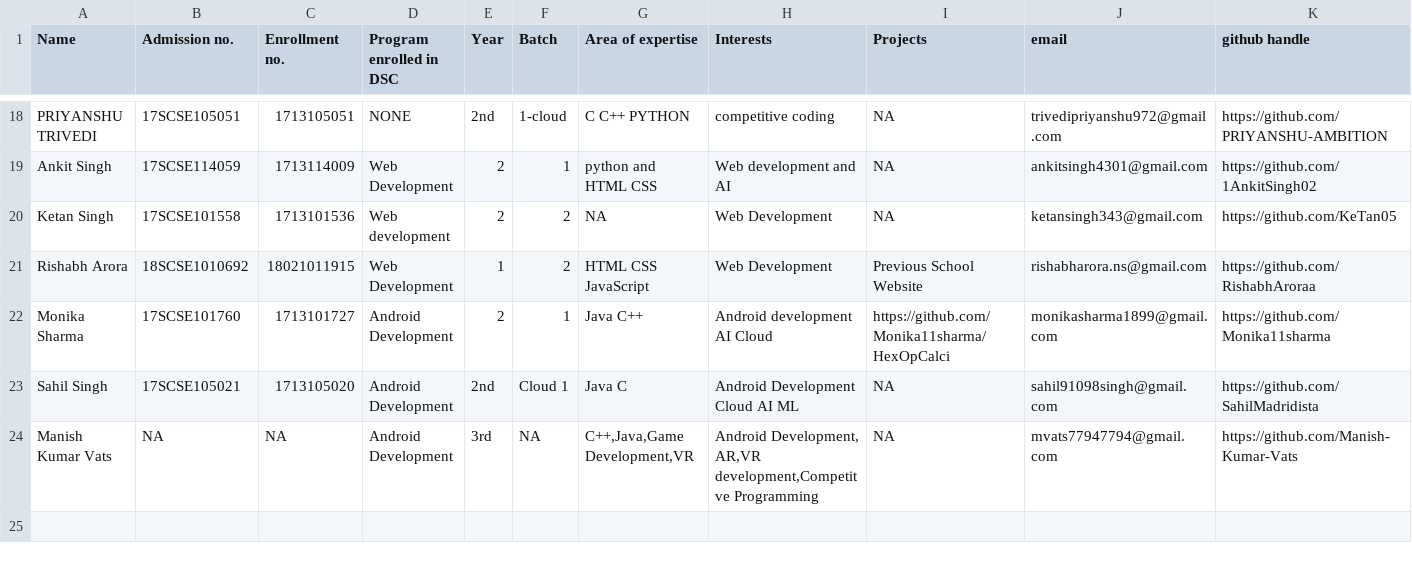
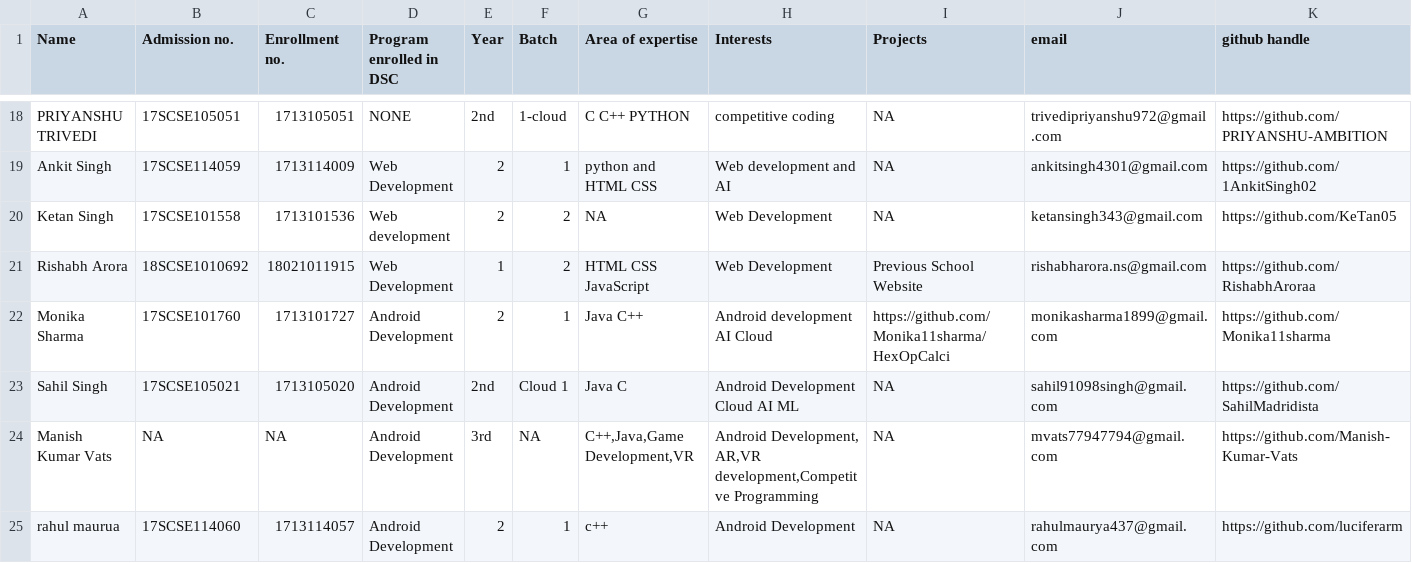
Before and after one commit to tanya3007/gitTest, a CSV file: info.csv, drawn as a sheet; only a part is shown, gaps mark what is left out; rows hold the shown columns only; the diff names each change by its address in the sheet, - before the commit and + after, or states it on an @@ line.

Commit message:
Update info.csv

```diff
--- a/info.csv
+++ b/info.csv
+row 25: rahul maurua | 17SCSE114060 | 1713114057 | Android Development | 2 | 1 | c++ | Android Development | NA | rahulmaurya437@gmail.com | https://github.com/luciferarm
```
